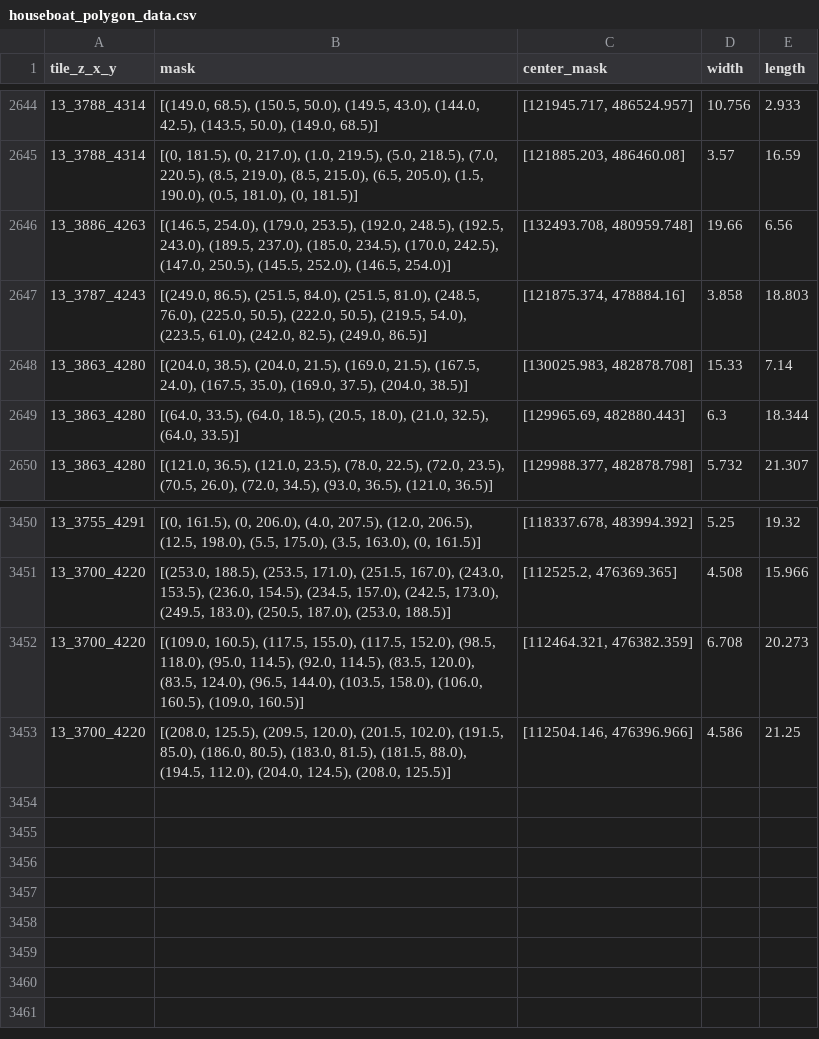
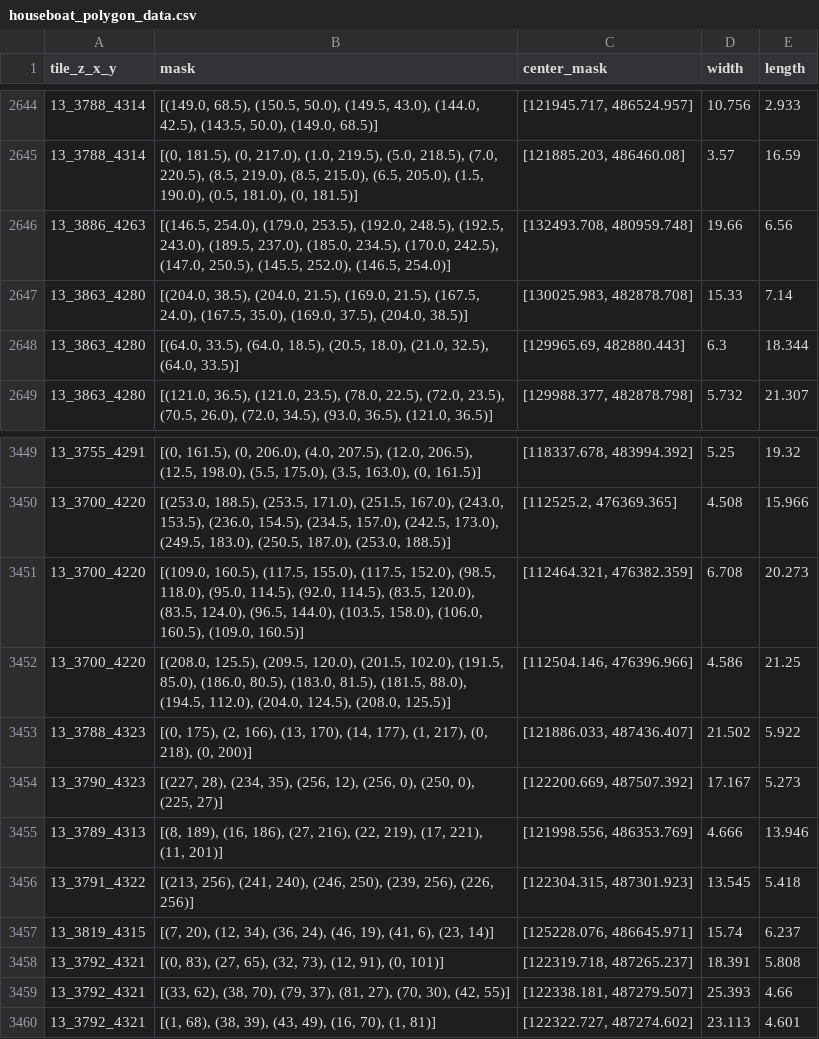
Before and after one commit to Amsterdam-AI-Team/Houseboat_Detection_in_Satellite_Images, a CSV file: output/houseboat_polygon_data.csv, drawn as a sheet; only a part is shown, gaps mark what is left out.

```diff
--- a/output/houseboat_polygon_data.csv
+++ b/output/houseboat_polygon_data.csv
@@ -2646,3 +2646,2 @@ tile_z_x_y,mask,center_mask,width,length
 13_3886_4263,"[(146.5, 254.0), (179.0, 253.5), (192.0, 248.5), (192.5, 243.0), (189.5, 237.0), (185.0, 234.5), (170.0, 242.5), (147.0, 250.5), (145.5, 252.0), (146.5, 254.0)]","[132493.708, 480959.748]",19.66,6.56
-13_3787_4243,"[(249.0, 86.5), (251.5, 84.0), (251.5, 81.0), (248.5, 76.0), (225.0, 50.5), (222.0, 50.5), (219.5, 54.0), (223.5, 61.0), (242.0, 82.5), (249.0, 86.5)]","[121875.374, 478884.16]",3.858,18.803
 13_3863_4280,"[(204.0, 38.5), (204.0, 21.5), (169.0, 21.5), (167.5, 24.0), (167.5, 35.0), (169.0, 37.5), (204.0, 38.5)]","[130025.983, 482878.708]",15.33,7.14
@@ -3453 +3452,9 @@ tile_z_x_y,mask,center_mask,width,length
 13_3700_4220,"[(208.0, 125.5), (209.5, 120.0), (201.5, 102.0), (191.5, 85.0), (186.0, 80.5), (183.0, 81.5), (181.5, 88.0), (194.5, 112.0), (204.0, 124.5), (208.0, 125.5)]","[112504.146, 476396.966]",4.586,21.25
+13_3788_4323,"[(0, 175), (2, 166), (13, 170), (14, 177), (1, 217), (0, 218), (0, 200)]","[121886.033, 487436.407]",21.502,5.922
+13_3790_4323,"[(227, 28), (234, 35), (256, 12), (256, 0), (250, 0), (225, 27)]","[122200.669, 487507.392]",17.167,5.273
+13_3789_4313,"[(8, 189), (16, 186), (27, 216), (22, 219), (17, 221), (11, 201)]","[121998.556, 486353.769]",4.666,13.946
+13_3791_4322,"[(213, 256), (241, 240), (246, 250), (239, 256), (226, 256)]","[122304.315, 487301.923]",13.545,5.418
+13_3819_4315,"[(7, 20), (12, 34), (36, 24), (46, 19), (41, 6), (23, 14)]","[125228.076, 486645.971]",15.74,6.237
+13_3792_4321,"[(0, 83), (27, 65), (32, 73), (12, 91), (0, 101)]","[122319.718, 487265.237]",18.391,5.808
+13_3792_4321,"[(33, 62), (38, 70), (79, 37), (81, 27), (70, 30), (42, 55)]","[122338.181, 487279.507]",25.393,4.66
+13_3792_4321,"[(1, 68), (38, 39), (43, 49), (16, 70), (1, 81)]","[122322.727, 487274.602]",23.113,4.601
```
Also changed, not shown: output/houseboat_locations_2020_latlng.csv, 2 other files.
